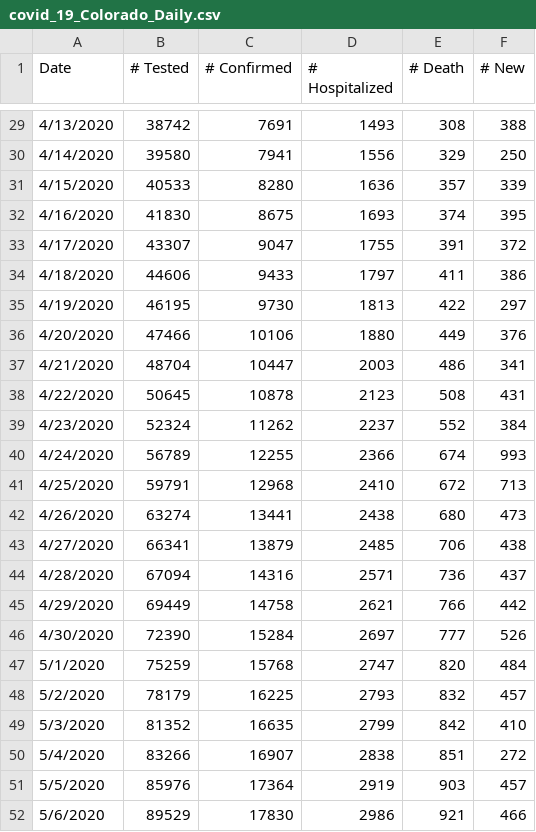
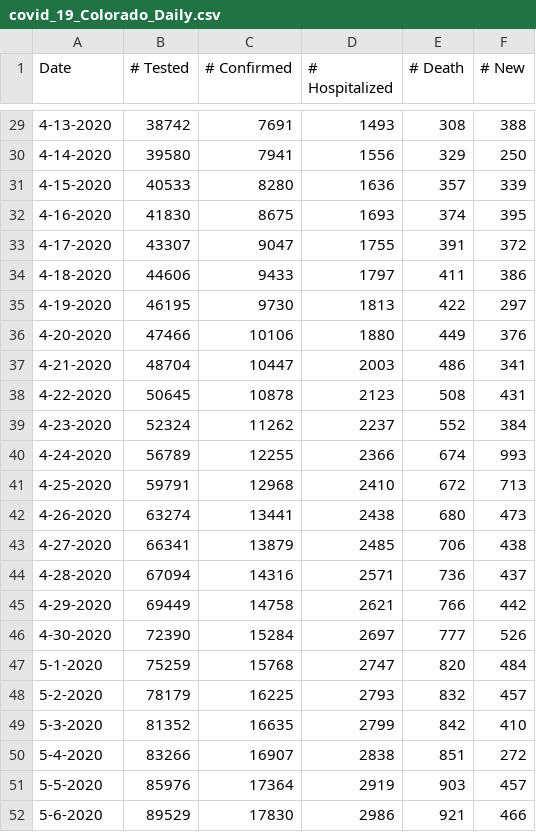
Before and after one commit to youraunt/public, a CSV file: INWK2300/covid_19_Colorado_Daily.csv, drawn as a sheet; only a part is shown, gaps mark what is left out; the diff covers the shown part only.

```diff
--- a/INWK2300/covid_19_Colorado_Daily.csv
+++ b/INWK2300/covid_19_Colorado_Daily.csv
@@ -29,24 +29,24 @@
-4/13/2020,38742,7691,1493,308,388
-4/14/2020,39580,7941,1556,329,250
-4/15/2020,40533,8280,1636,357,339
-4/16/2020,41830,8675,1693,374,395
-4/17/2020,43307,9047,1755,391,372
-4/18/2020,44606,9433,1797,411,386
-4/19/2020,46195,9730,1813,422,297
-4/20/2020,47466,10106,1880,449,376
-4/21/2020,48704,10447,2003,486,341
-4/22/2020,50645,10878,2123,508,431
-4/23/2020,52324,11262,2237,552,384
-4/24/2020,56789,12255,2366,674,993
-4/25/2020,59791,12968,2410,672,713
-4/26/2020,63274,13441,2438,680,473
-4/27/2020,66341,13879,2485,706,438
-4/28/2020,67094,14316,2571,736,437
-4/29/2020,69449,14758,2621,766,442
-4/30/2020,72390,15284,2697,777,526
-5/1/2020,75259,15768,2747,820,484
-5/2/2020,78179,16225,2793,832,457
-5/3/2020,81352,16635,2799,842,410
-5/4/2020,83266,16907,2838,851,272
-5/5/2020,85976,17364,2919,903,457
-5/6/2020,89529,17830,2986,921,466
+4-13-2020,38742,7691,1493,308,388
+4-14-2020,39580,7941,1556,329,250
+4-15-2020,40533,8280,1636,357,339
+4-16-2020,41830,8675,1693,374,395
+4-17-2020,43307,9047,1755,391,372
+4-18-2020,44606,9433,1797,411,386
+4-19-2020,46195,9730,1813,422,297
+4-20-2020,47466,10106,1880,449,376
+4-21-2020,48704,10447,2003,486,341
+4-22-2020,50645,10878,2123,508,431
+4-23-2020,52324,11262,2237,552,384
+4-24-2020,56789,12255,2366,674,993
+4-25-2020,59791,12968,2410,672,713
+4-26-2020,63274,13441,2438,680,473
+4-27-2020,66341,13879,2485,706,438
+4-28-2020,67094,14316,2571,736,437
+4-29-2020,69449,14758,2621,766,442
+4-30-2020,72390,15284,2697,777,526
+5-1-2020,75259,15768,2747,820,484
+5-2-2020,78179,16225,2793,832,457
+5-3-2020,81352,16635,2799,842,410
+5-4-2020,83266,16907,2838,851,272
+5-5-2020,85976,17364,2919,903,457
+5-6-2020,89529,17830,2986,921,466
```
Also changed, not shown: 27 edited cells elsewhere in this file.
